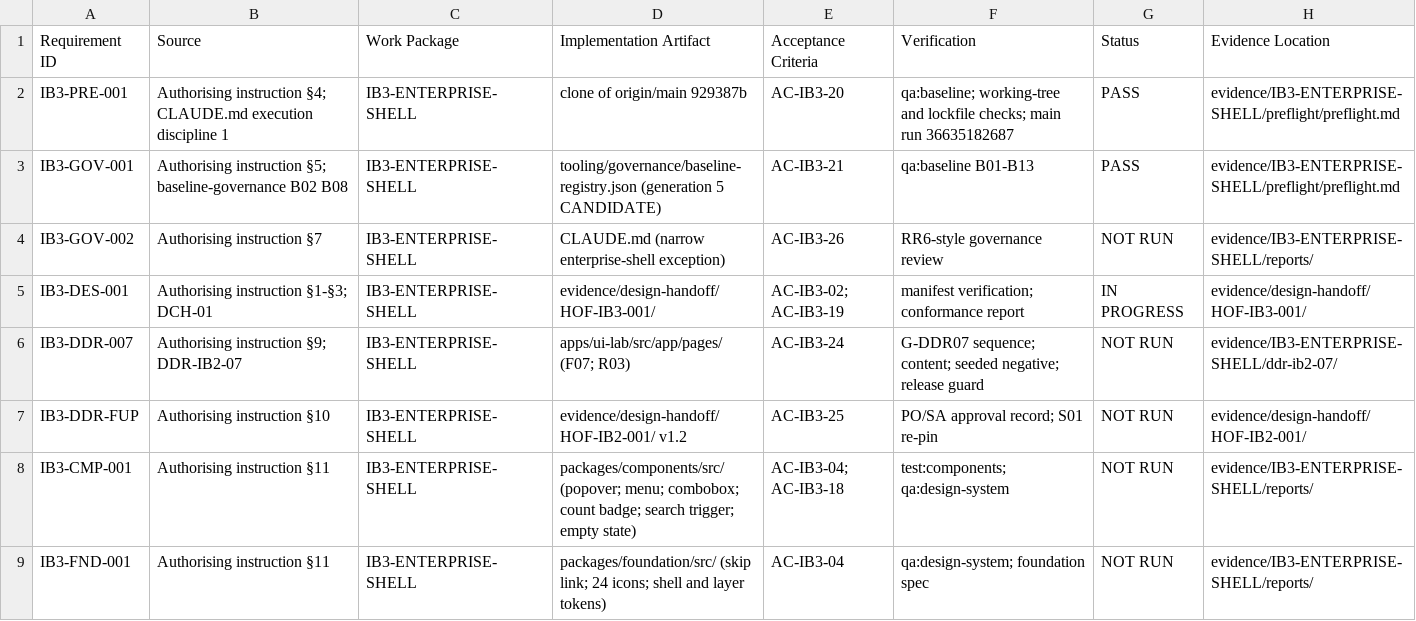
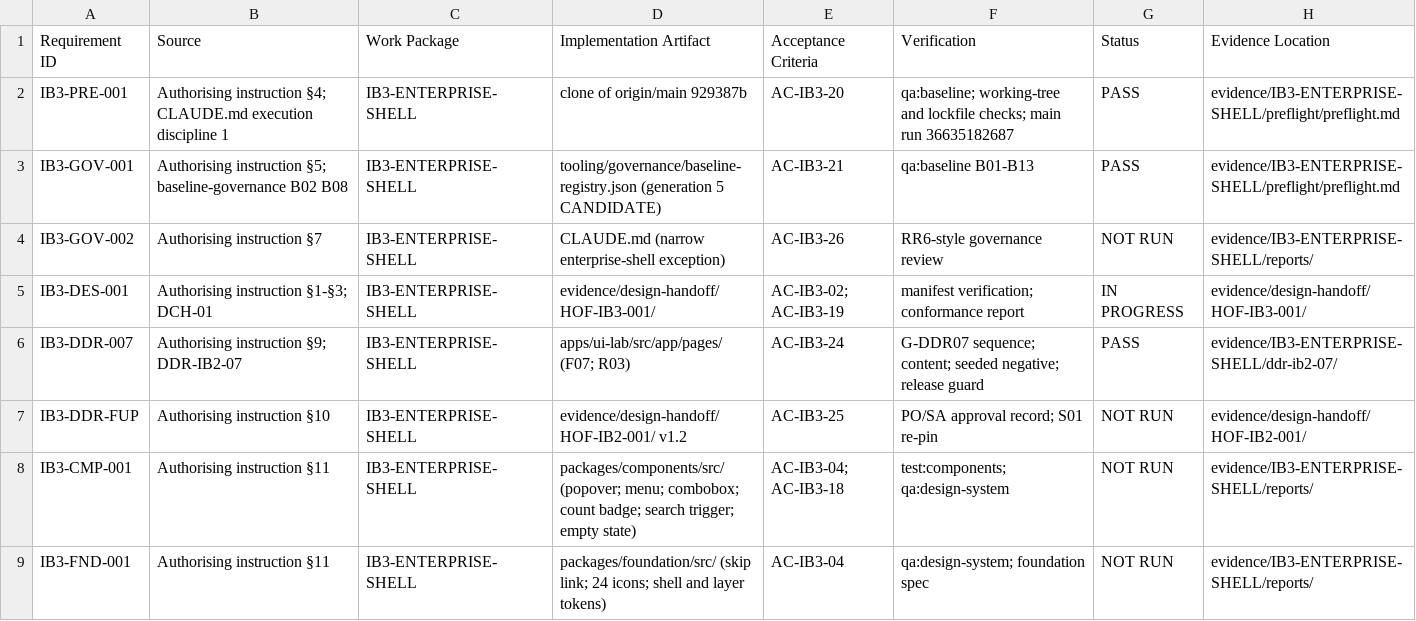
Before and after one commit to kougit/proseit-paep, a CSV file: work-packages/IB3-ENTERPRISE-SHELL/TRACEABILITY.csv, drawn as a sheet; only a part is shown.

```diff
--- a/work-packages/IB3-ENTERPRISE-SHELL/TRACEABILITY.csv
+++ b/work-packages/IB3-ENTERPRISE-SHELL/TRACEABILITY.csv
@@ -5,3 +5,3 @@ IB3-GOV-002,Authorising instruction §7,IB3-ENTERPRISE-SHELL,CLAUDE.md (narrow e
 IB3-DES-001,Authorising instruction §1-§3; DCH-01,IB3-ENTERPRISE-SHELL,evidence/design-handoff/HOF-IB3-001/,AC-IB3-02; AC-IB3-19,manifest verification; conformance report,IN PROGRESS,evidence/design-handoff/HOF-IB3-001/
-IB3-DDR-007,Authorising instruction §9; DDR-IB2-07,IB3-ENTERPRISE-SHELL,apps/ui-lab/src/app/pages/ (F07; R03),AC-IB3-24,G-DDR07 sequence; content; seeded negative; release guard,NOT RUN,evidence/IB3-ENTERPRISE-SHELL/ddr-ib2-07/
+IB3-DDR-007,Authorising instruction §9; DDR-IB2-07,IB3-ENTERPRISE-SHELL,apps/ui-lab/src/app/pages/ (F07; R03),AC-IB3-24,G-DDR07 sequence; content; seeded negative; release guard,PASS,evidence/IB3-ENTERPRISE-SHELL/ddr-ib2-07/
 IB3-DDR-FUP,Authorising instruction §10,IB3-ENTERPRISE-SHELL,evidence/design-handoff/HOF-IB2-001/ v1.2,AC-IB3-25,PO/SA approval record; S01 re-pin,NOT RUN,evidence/design-handoff/HOF-IB2-001/
```
Also changed, not shown: 6 other files.
